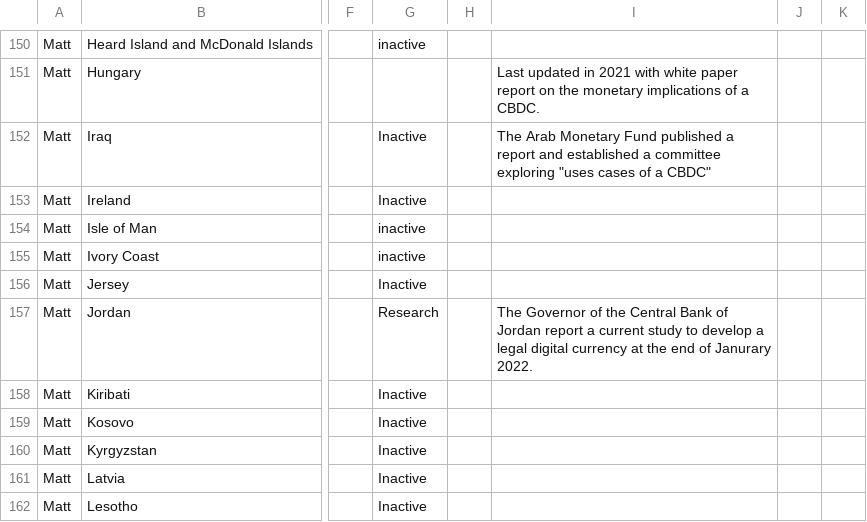
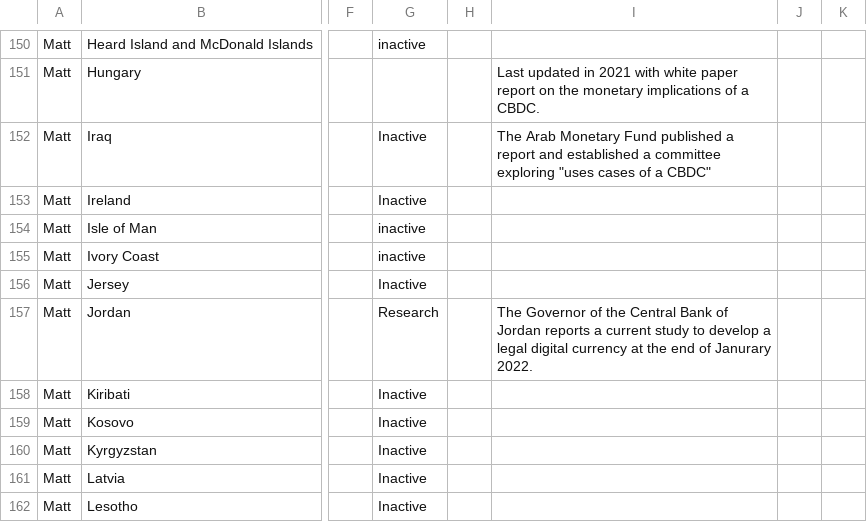
Before and after one commit to lorismat/cbdc-data-flow, a CSV file: data.csv, drawn as a sheet; only a part is shown, gaps mark what is left out; the diff names each change by its address in the sheet, - before the commit and + after, or states it on an @@ line.

Commit message:
Flat: latest data (2022-04-21T14:45:22.715Z) {   "date": "2022-04-21T14:45:22.715Z",   "files": [     {       "name": "data.csv",       "deltaBytes": 1,       "source": "https://docs.google.com/spreadsheets/d/e/2PACX-1vQh27kpYjCRmNoWa4FEpWqLSxLLaqK_hlgqP6wGQLp8Pum7guAYS6i0qt6wIRAPvb5Up6-6wvmTN05s/pub?gid=0&single=true&output=csv"     }   ] }

```diff
--- a/data.csv
+++ b/data.csv
-I157: …of Jordan report a current…
+I157: …of Jordan reports a current…
```
